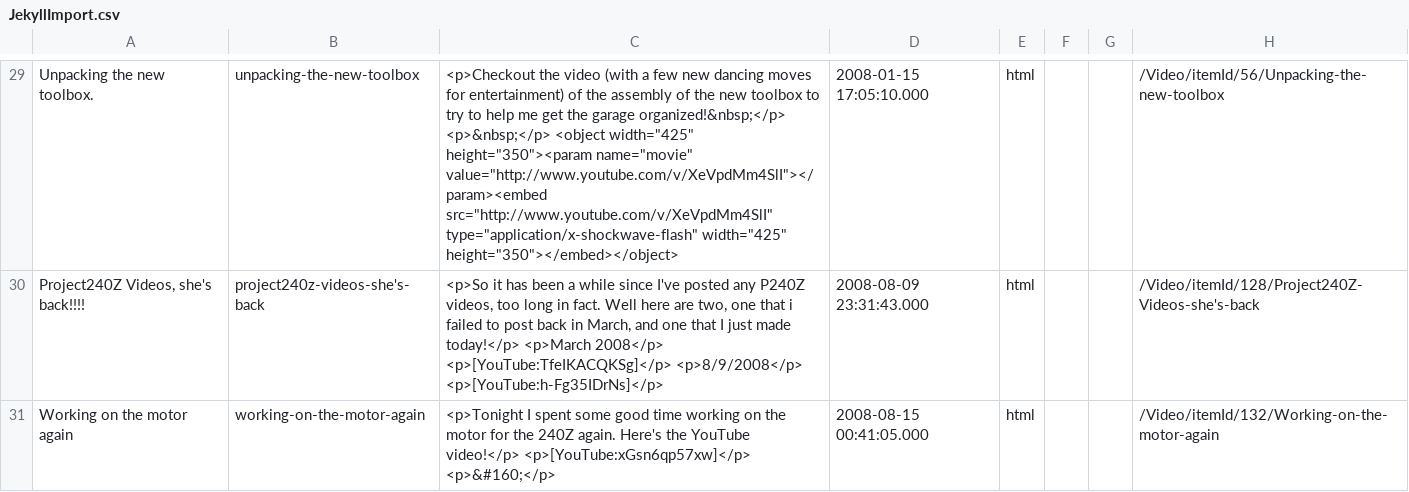
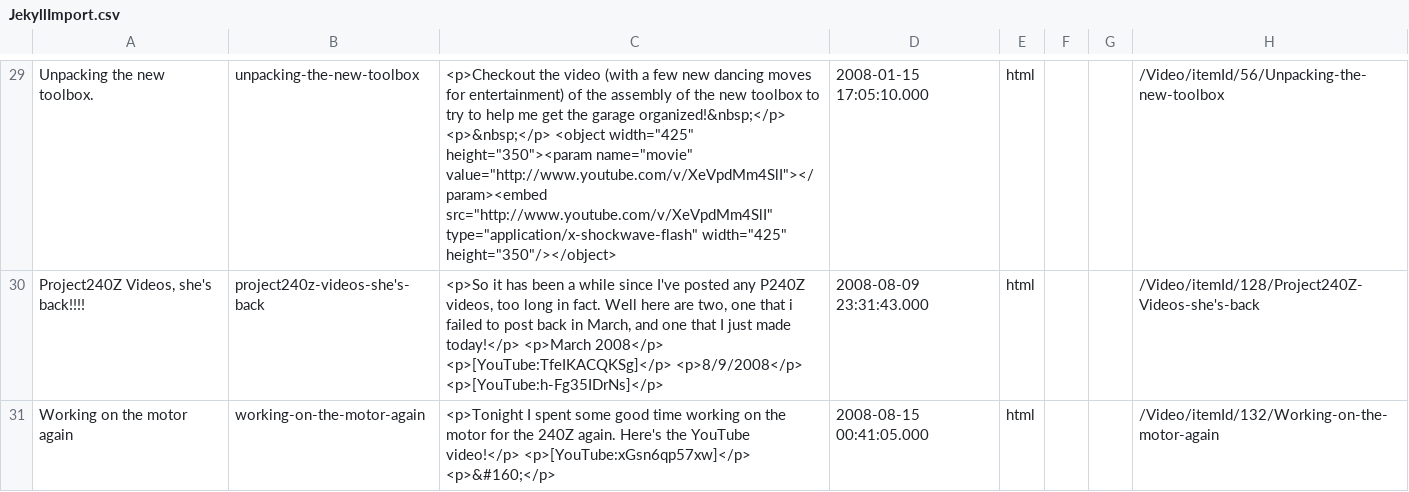
Before and after one commit to project240z/project240z.github.io, a CSV file: JekyllImport.csv, drawn as a sheet; only a part is shown, gaps mark what is left out; the diff covers the shown part only; the diff names each change by its address in the sheet, - before the commit and + after, or states it on an @@ line.

Commit message:
Cleanup embed tags

```diff
--- a/JekyllImport.csv
+++ b/JekyllImport.csv
-C29: …type="application/x-shockwave-flash" width="425" height="350"></embed></object>
+C29: …type="application/x-shockwave-flash" width="425" height="350"/></object>
```
Also changed, not shown: 28 edited cells elsewhere in this file, 29 other files.
